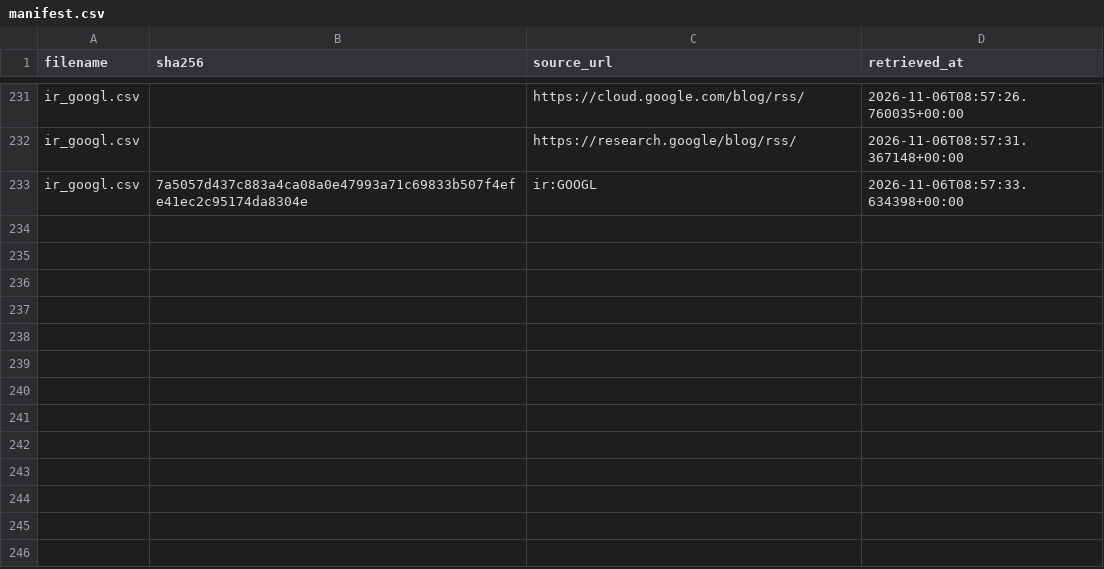
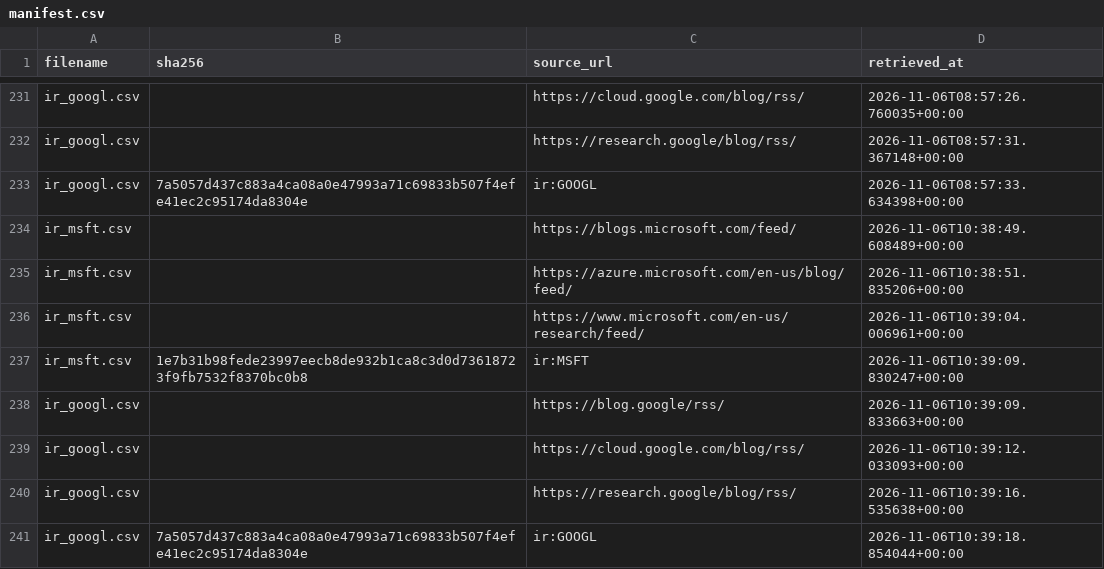
Before and after one commit to tienspz/AICOR, a CSV file: data/raw/ir/manifest.csv, drawn as a sheet; only a part is shown, gaps mark what is left out.

```diff
--- a/data/raw/ir/manifest.csv
+++ b/data/raw/ir/manifest.csv
@@ -233 +233,9 @@ ir_googl.csv,,https://research.google/blog/rss/,2026-11-06T08:57:31.367148+00:00
 ir_googl.csv,7a5057d437c883a4ca08a0e47993a71c69833b507f4efe41ec2c95174da8304e,ir:GOOGL,2026-11-06T08:57:33.634398+00:00
+ir_msft.csv,,https://blogs.microsoft.com/feed/,2026-11-06T10:38:49.608489+00:00
+ir_msft.csv,,https://azure.microsoft.com/en-us/blog/feed/,2026-11-06T10:38:51.835206+00:00
+ir_msft.csv,,https://www.microsoft.com/en-us/research/feed/,2026-11-06T10:39:04.006961+00:00
+ir_msft.csv,1e7b31b98fede23997eecb8de932b1ca8c3d0d73618723f9fb7532f8370bc0b8,ir:MSFT,2026-11-06T10:39:09.830247+00:00
+ir_googl.csv,,https://blog.google/rss/,2026-11-06T10:39:09.833663+00:00
+ir_googl.csv,,https://cloud.google.com/blog/rss/,2026-11-06T10:39:12.033093+00:00
+ir_googl.csv,,https://research.google/blog/rss/,2026-11-06T10:39:16.535638+00:00
+ir_googl.csv,7a5057d437c883a4ca08a0e47993a71c69833b507f4efe41ec2c95174da8304e,ir:GOOGL,2026-11-06T10:39:18.854044+00:00
```
Also changed, not shown: data/processed/ai_products.csv, data/raw/ir/ir_msft.csv, 25 other files.
